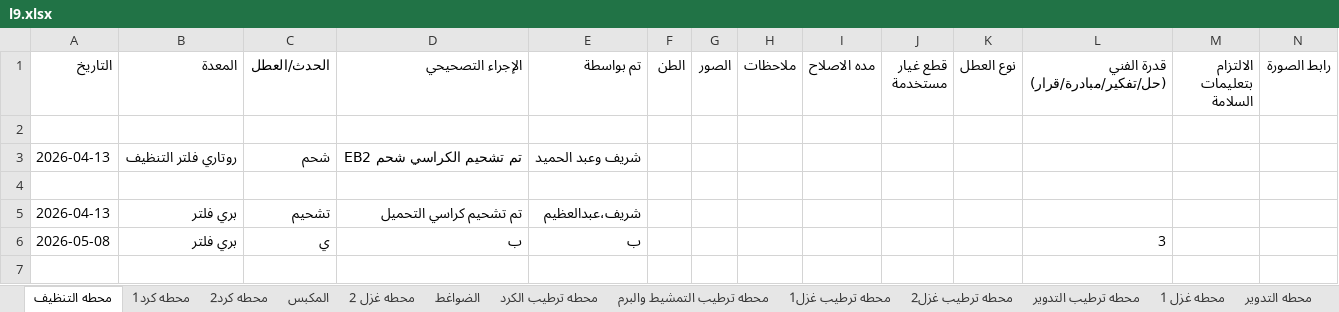
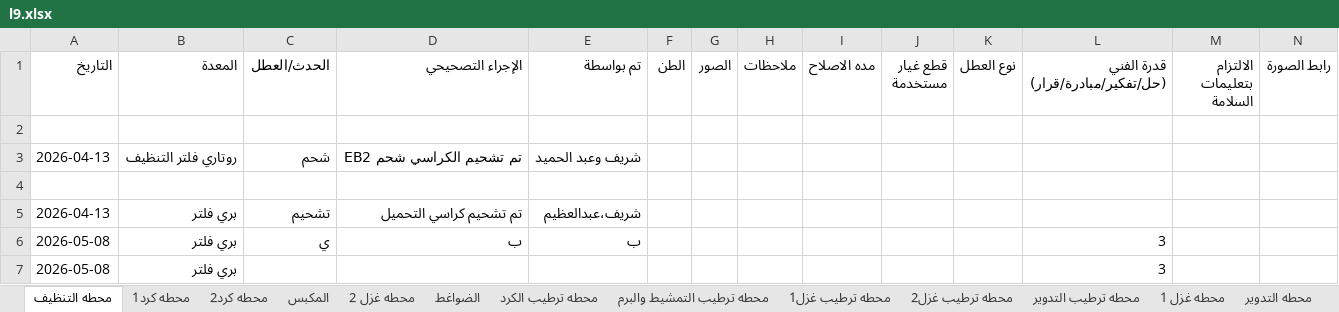
Before and after one commit to mahmedabdallh123/Elqds, an Excel workbook: l9.xlsx, sheet محطه التنظيف, drawn as a sheet; values as stored, in another font and other column widths than the file's, no borders; the diff names each change by its address in the sheet, - before the commit and + after, or states it on an @@ line.

Commit message:
تحديث البيانات - 2026-05-08 15:27:41

```diff
--- a/l9.xlsx (sheet محطه التنظيف)
+++ b/l9.xlsx (sheet محطه التنظيف)
+row 7: 2026-05-08 | بري فلتر |  |  |  |  |  |  |  |  |  | 3
```
